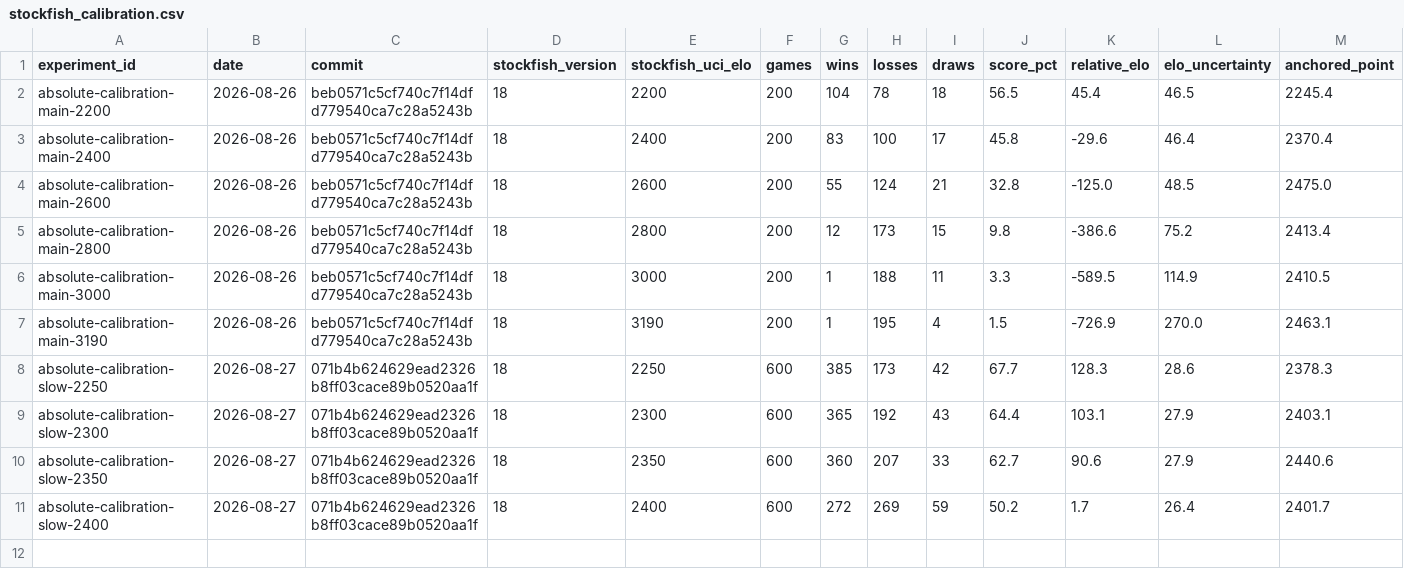
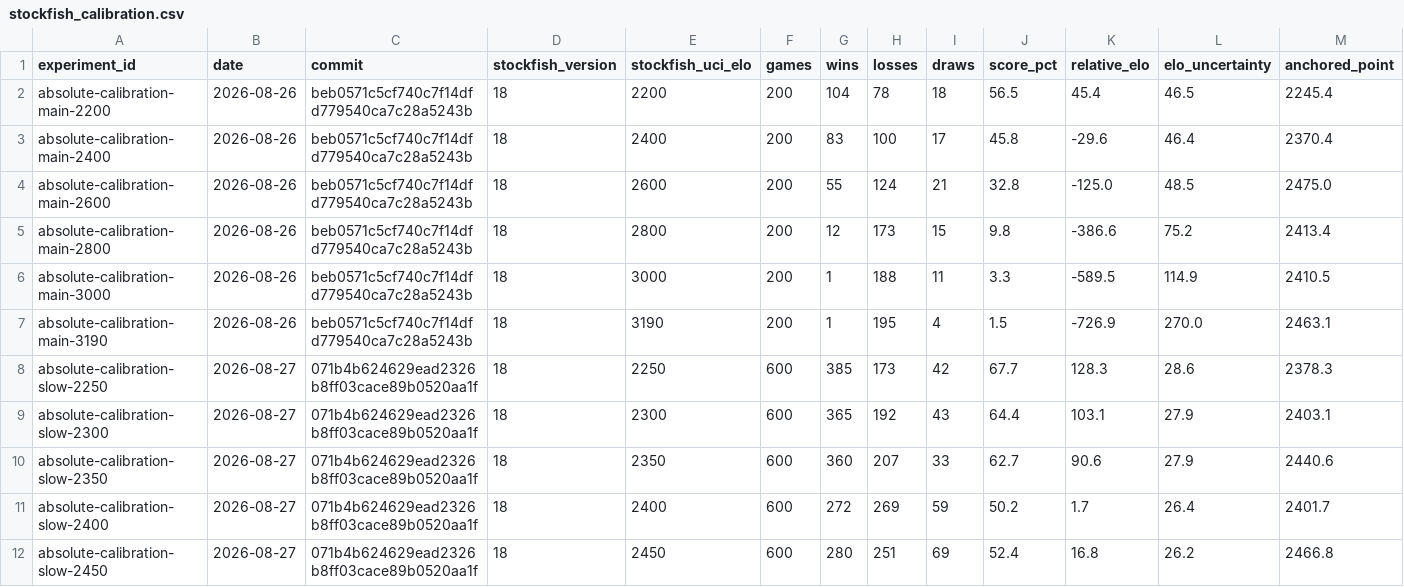
Before and after one commit to tiraaamisuuu/Chess-Engine, a CSV file: research/data/stockfish_calibration.csv, drawn as a sheet; only a part is shown; rows hold the shown columns only; the diff names each change by its address in the sheet, - before the commit and + after, or states it on an @@ line.

Commit message:
docs(research): publish 2450 calibration extension

```diff
--- a/research/data/stockfish_calibration.csv
+++ b/research/data/stockfish_calibration.csv
+row 12: absolute-calibration-slow-2450 | 2026-08-27 | 071b4b624629ead2326b8ff03cace89b0520aa1f | 18 | 2450 | 600 | 280 | 251 | 69 | 52.4 | 16.8 | 26.2 | 2466.8
```
Also changed, not shown: 12 other files.
